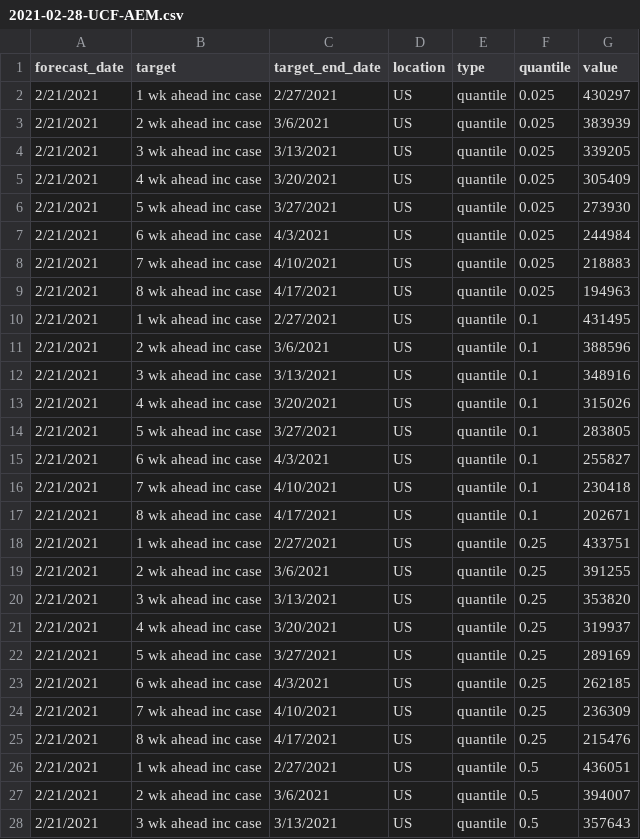
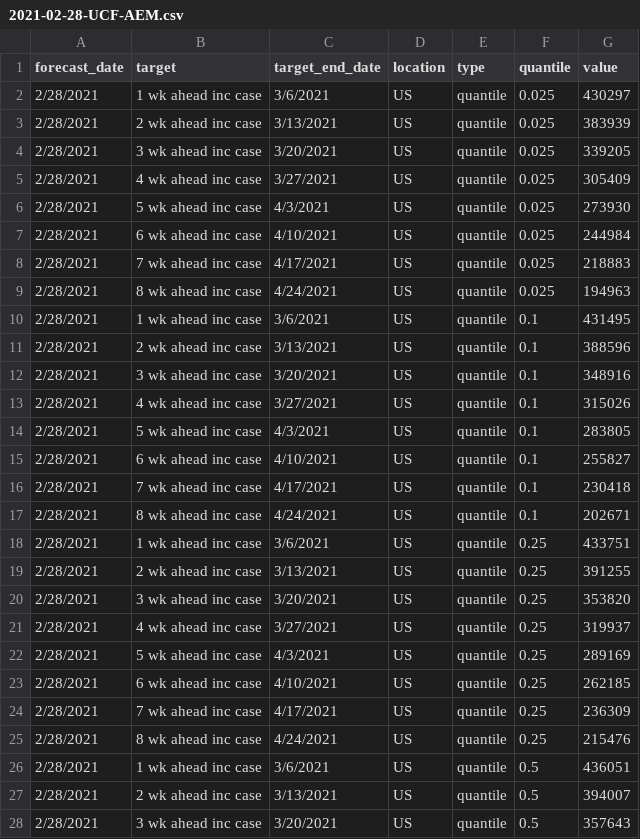
Before and after one commit to UCF-AEM/UCF-AEM, a CSV file: 2021-02-28-UCF-AEM.csv, drawn as a sheet; only a part is shown; the diff covers the shown part only.

Commit message:
Add files via upload

```diff
--- a/2021-02-28-UCF-AEM.csv
+++ b/2021-02-28-UCF-AEM.csv
@@ -1,28 +1,28 @@
 forecast_date,target,target_end_date,location,type,quantile,value
-2/21/2021,1 wk ahead inc case,2/27/2021,US,quantile,0.025,430297
-2/21/2021,2 wk ahead inc case,3/6/2021,US,quantile,0.025,383939
-2/21/2021,3 wk ahead inc case,3/13/2021,US,quantile,0.025,339205
-2/21/2021,4 wk ahead inc case,3/20/2021,US,quantile,0.025,305409
-2/21/2021,5 wk ahead inc case,3/27/2021,US,quantile,0.025,273930
-2/21/2021,6 wk ahead inc case,4/3/2021,US,quantile,0.025,244984
-2/21/2021,7 wk ahead inc case,4/10/2021,US,quantile,0.025,218883
-2/21/2021,8 wk ahead inc case,4/17/2021,US,quantile,0.025,194963
-2/21/2021,1 wk ahead inc case,2/27/2021,US,quantile,0.1,431495
-2/21/2021,2 wk ahead inc case,3/6/2021,US,quantile,0.1,388596
-2/21/2021,3 wk ahead inc case,3/13/2021,US,quantile,0.1,348916
-2/21/2021,4 wk ahead inc case,3/20/2021,US,quantile,0.1,315026
-2/21/2021,5 wk ahead inc case,3/27/2021,US,quantile,0.1,283805
-2/21/2021,6 wk ahead inc case,4/3/2021,US,quantile,0.1,255827
-2/21/2021,7 wk ahead inc case,4/10/2021,US,quantile,0.1,230418
-2/21/2021,8 wk ahead inc case,4/17/2021,US,quantile,0.1,202671
-2/21/2021,1 wk ahead inc case,2/27/2021,US,quantile,0.25,433751
-2/21/2021,2 wk ahead inc case,3/6/2021,US,quantile,0.25,391255
-2/21/2021,3 wk ahead inc case,3/13/2021,US,quantile,0.25,353820
-2/21/2021,4 wk ahead inc case,3/20/2021,US,quantile,0.25,319937
-2/21/2021,5 wk ahead inc case,3/27/2021,US,quantile,0.25,289169
-2/21/2021,6 wk ahead inc case,4/3/2021,US,quantile,0.25,262185
-2/21/2021,7 wk ahead inc case,4/10/2021,US,quantile,0.25,236309
-2/21/2021,8 wk ahead inc case,4/17/2021,US,quantile,0.25,215476
-2/21/2021,1 wk ahead inc case,2/27/2021,US,quantile,0.5,436051
-2/21/2021,2 wk ahead inc case,3/6/2021,US,quantile,0.5,394007
-2/21/2021,3 wk ahead inc case,3/13/2021,US,quantile,0.5,357643
+2/28/2021,1 wk ahead inc case,3/6/2021,US,quantile,0.025,430297
+2/28/2021,2 wk ahead inc case,3/13/2021,US,quantile,0.025,383939
+2/28/2021,3 wk ahead inc case,3/20/2021,US,quantile,0.025,339205
+2/28/2021,4 wk ahead inc case,3/27/2021,US,quantile,0.025,305409
+2/28/2021,5 wk ahead inc case,4/3/2021,US,quantile,0.025,273930
+2/28/2021,6 wk ahead inc case,4/10/2021,US,quantile,0.025,244984
+2/28/2021,7 wk ahead inc case,4/17/2021,US,quantile,0.025,218883
+2/28/2021,8 wk ahead inc case,4/24/2021,US,quantile,0.025,194963
+2/28/2021,1 wk ahead inc case,3/6/2021,US,quantile,0.1,431495
+2/28/2021,2 wk ahead inc case,3/13/2021,US,quantile,0.1,388596
+2/28/2021,3 wk ahead inc case,3/20/2021,US,quantile,0.1,348916
+2/28/2021,4 wk ahead inc case,3/27/2021,US,quantile,0.1,315026
+2/28/2021,5 wk ahead inc case,4/3/2021,US,quantile,0.1,283805
+2/28/2021,6 wk ahead inc case,4/10/2021,US,quantile,0.1,255827
+2/28/2021,7 wk ahead inc case,4/17/2021,US,quantile,0.1,230418
+2/28/2021,8 wk ahead inc case,4/24/2021,US,quantile,0.1,202671
+2/28/2021,1 wk ahead inc case,3/6/2021,US,quantile,0.25,433751
+2/28/2021,2 wk ahead inc case,3/13/2021,US,quantile,0.25,391255
+2/28/2021,3 wk ahead inc case,3/20/2021,US,quantile,0.25,353820
+2/28/2021,4 wk ahead inc case,3/27/2021,US,quantile,0.25,319937
+2/28/2021,5 wk ahead inc case,4/3/2021,US,quantile,0.25,289169
+2/28/2021,6 wk ahead inc case,4/10/2021,US,quantile,0.25,262185
+2/28/2021,7 wk ahead inc case,4/17/2021,US,quantile,0.25,236309
+2/28/2021,8 wk ahead inc case,4/24/2021,US,quantile,0.25,215476
+2/28/2021,1 wk ahead inc case,3/6/2021,US,quantile,0.5,436051
+2/28/2021,2 wk ahead inc case,3/13/2021,US,quantile,0.5,394007
+2/28/2021,3 wk ahead inc case,3/20/2021,US,quantile,0.5,357643
```
Also changed, not shown: 74 edited cells elsewhere in this file.
